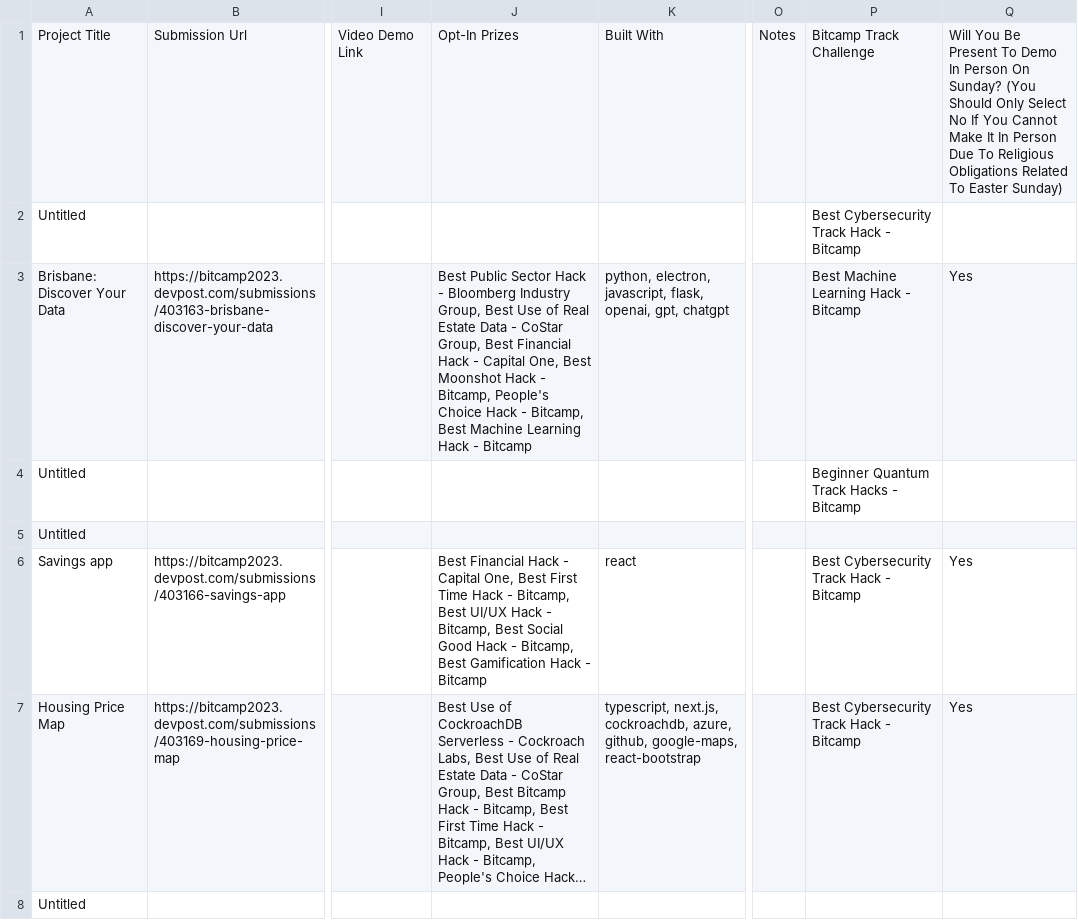
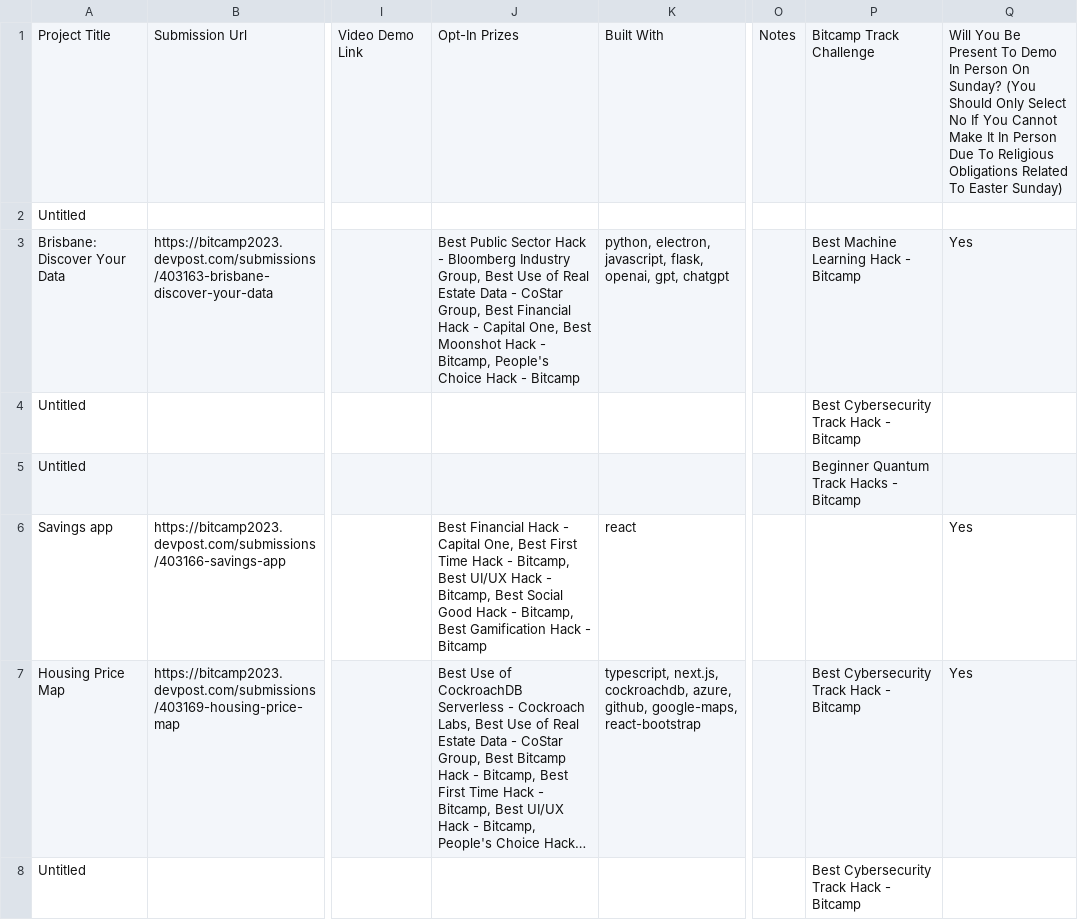
Before and after one commit to bitcamp/expo-2024, a CSV file: backend/mohe/2023 bitcamp FINAL.csv, drawn as a sheet; only a part is shown, gaps mark what is left out; long unchanged cells end in …; the diff covers the shown part only; the diff names each change by its address in the sheet, - before the commit and + after, or states it on an @@ line.

```diff
--- a/backend/mohe/2023 bitcamp FINAL.csv
+++ b/backend/mohe/2023 bitcamp FINAL.csv
-P2: Best Cybersecurity Track Hack - Bitcamp
+P2: (empty)
-J3: …Hack - Bitcamp, Best Machine Learning Hack - Bitcamp
+J3: …Hack - Bitcamp
-P4: Beginner Quantum Track Hacks - Bitcamp
+P4: Best Cybersecurity Track Hack - Bitcamp
-P5: (empty)
+P5: Beginner Quantum Track Hacks - Bitcamp
-P6: Best Cybersecurity Track Hack - Bitcamp
+P6: (empty)
-P8: (empty)
+P8: Best Cybersecurity Track Hack - Bitcamp
```
Also changed, not shown: 128 edited cells elsewhere in this file, backend/mohe/2023 bitcamp filtered.csv, 1 other file.
